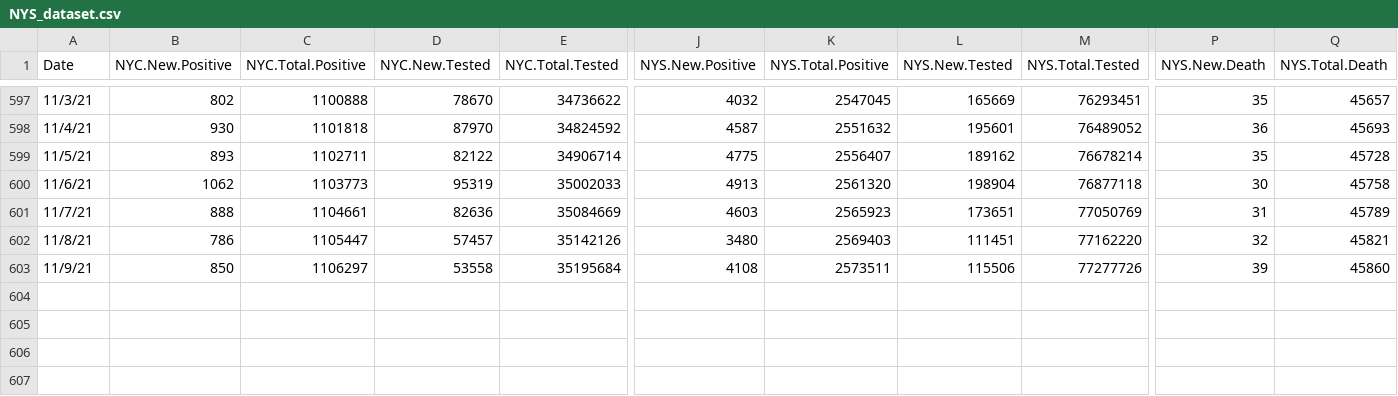
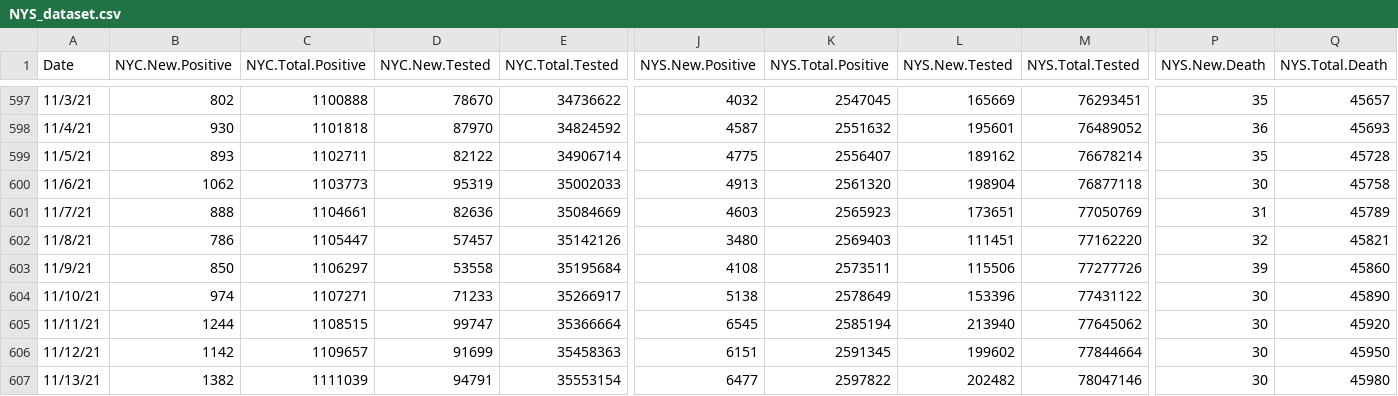
Before and after one commit to haidexs/COVID-19-NYS, a CSV file: NYS_dataset.csv, drawn as a sheet; only a part is shown, gaps mark what is left out; rows hold the shown columns only; the diff names each change by its address in the sheet, - before the commit and + after, or states it on an @@ line.

```diff
--- a/NYS_dataset.csv
+++ b/NYS_dataset.csv
+row 604: 11/10/21 | 974 | 1107271 | 71233 | 35266917 | 5138 | 2578649 | 153396 | 77431122 | 30 | 45890
+row 605: 11/11/21 | 1244 | 1108515 | 99747 | 35366664 | 6545 | 2585194 | 213940 | 77645062 | 30 | 45920
+row 606: 11/12/21 | 1142 | 1109657 | 91699 | 35458363 | 6151 | 2591345 | 199602 | 77844664 | 30 | 45950
+row 607: 11/13/21 | 1382 | 1111039 | 94791 | 35553154 | 6477 | 2597822 | 202482 | 78047146 | 30 | 45980
```
Also changed, not shown: NYC_dataset.csv, today.csv, 2 other files.
